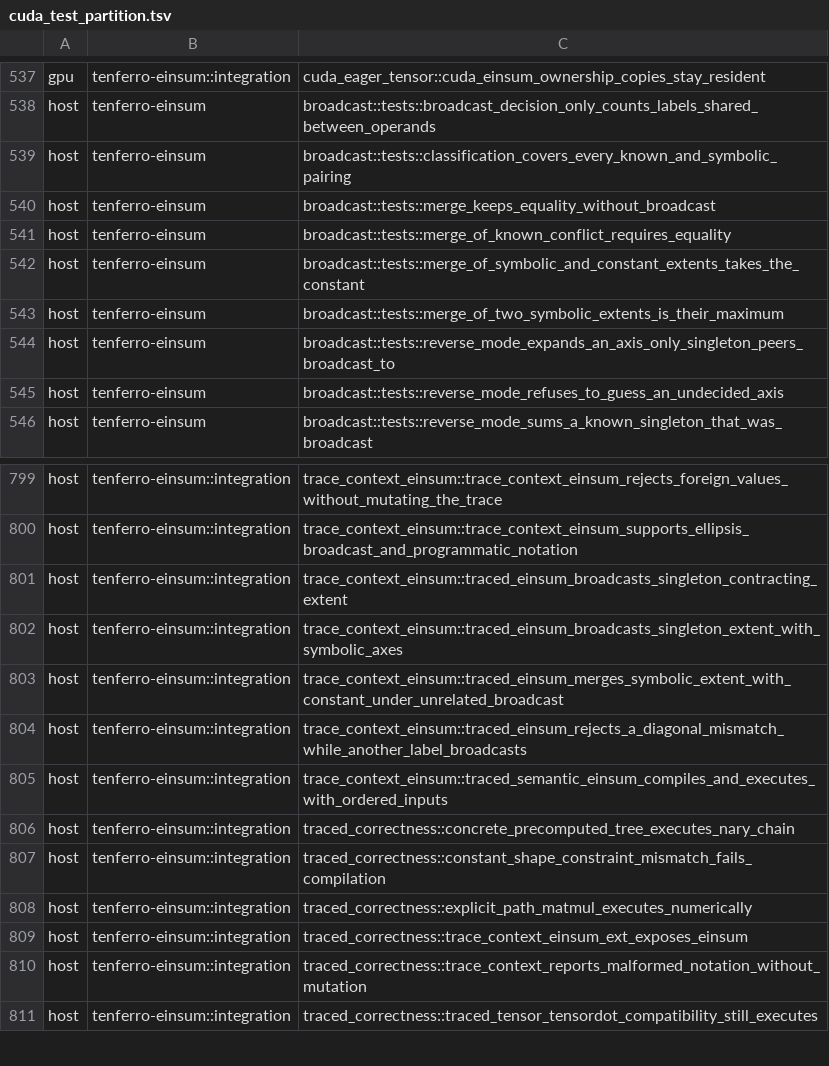
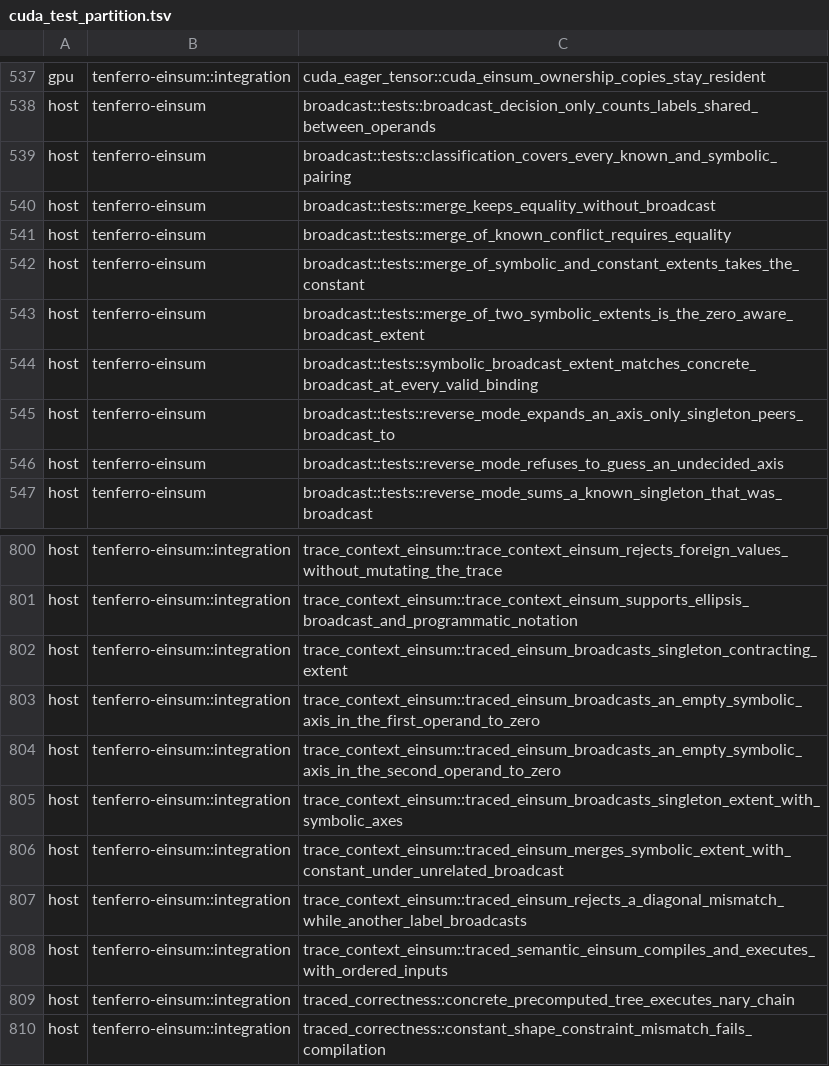
Before and after one commit to tensor4all/tenferro-rs, a TSV file: scripts/ci/cuda_test_partition.tsv, drawn as a sheet; only a part is shown, gaps mark what is left out; the shorter side is filled out with more unchanged rows.

```diff
--- a/scripts/ci/cuda_test_partition.tsv
+++ b/scripts/ci/cuda_test_partition.tsv
@@ -542,3 +542,4 @@ host	tenferro-einsum	broadcast::tests::merge_of_known_conflict_requires_equality
 host	tenferro-einsum	broadcast::tests::merge_of_symbolic_and_constant_extents_takes_the_constant
-host	tenferro-einsum	broadcast::tests::merge_of_two_symbolic_extents_is_their_maximum
+host	tenferro-einsum	broadcast::tests::merge_of_two_symbolic_extents_is_the_zero_aware_broadcast_extent
+host	tenferro-einsum	broadcast::tests::symbolic_broadcast_extent_matches_concrete_broadcast_at_every_valid_binding
 host	tenferro-einsum	broadcast::tests::reverse_mode_expands_an_axis_only_singleton_peers_broadcast_to
@@ -801,2 +802,4 @@ host	tenferro-einsum::integration	trace_context_einsum::trace_context_einsum_sup
 host	tenferro-einsum::integration	trace_context_einsum::traced_einsum_broadcasts_singleton_contracting_extent
+host	tenferro-einsum::integration	trace_context_einsum::traced_einsum_broadcasts_an_empty_symbolic_axis_in_the_first_operand_to_zero
+host	tenferro-einsum::integration	trace_context_einsum::traced_einsum_broadcasts_an_empty_symbolic_axis_in_the_second_operand_to_zero
 host	tenferro-einsum::integration	trace_context_einsum::traced_einsum_broadcasts_singleton_extent_with_symbolic_axes
```
Also changed, not shown: 3 other files.
